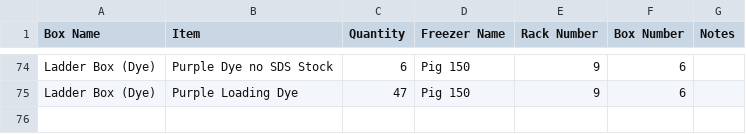
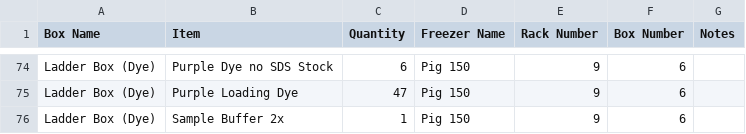
Before and after one commit to bnhenry08/inventory-app, a CSV file: inventory.csv, drawn as a sheet; only a part is shown, gaps mark what is left out.

Commit message:
Inventory update 2026-07-27 21:07:18.579811

```diff
--- a/inventory.csv
+++ b/inventory.csv
@@ -75 +75,2 @@ Ladder Box (Dye) ,Purple Dye no SDS Stock,6,Pig 150,9,6,
 Ladder Box (Dye) ,Purple Loading Dye ,47,Pig 150,9,6,
+Ladder Box (Dye) ,Sample Buffer 2x,1,Pig 150,9,6,
```
